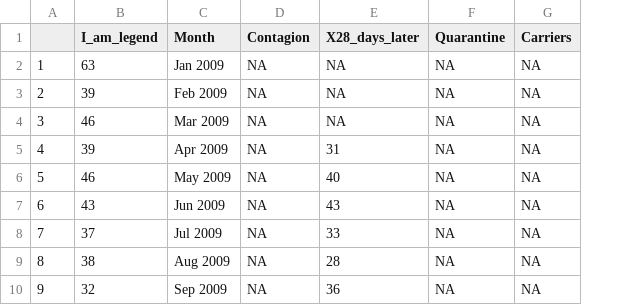
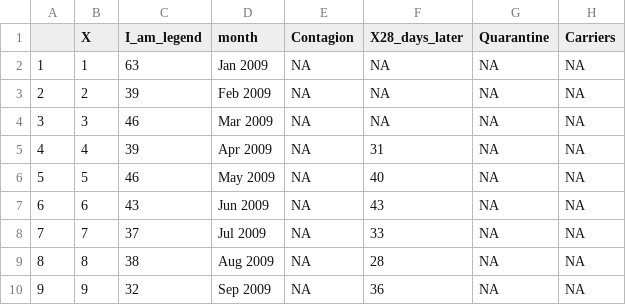
Before and after one commit to info-201a-au20/final-project-movies, a CSV file: data/google_trends_df.csv, drawn as a sheet; only a part is shown; addresses are those after the commit; the diff names each change by its address in the sheet, - before the commit and + after, or states it on an @@ line.

Commit message:
fix lintr errors in linegraph and change gogole trend data month

```diff
--- a/data/google_trends_df.csv
+++ b/data/google_trends_df.csv
+column B (X), rows 2-10: 1 | 2 | 3 | 4 | 5 | 6 | 7 | 8 | 9
-D1: Month
+D1: month
```
Also changed, not shown: 1 other file.
